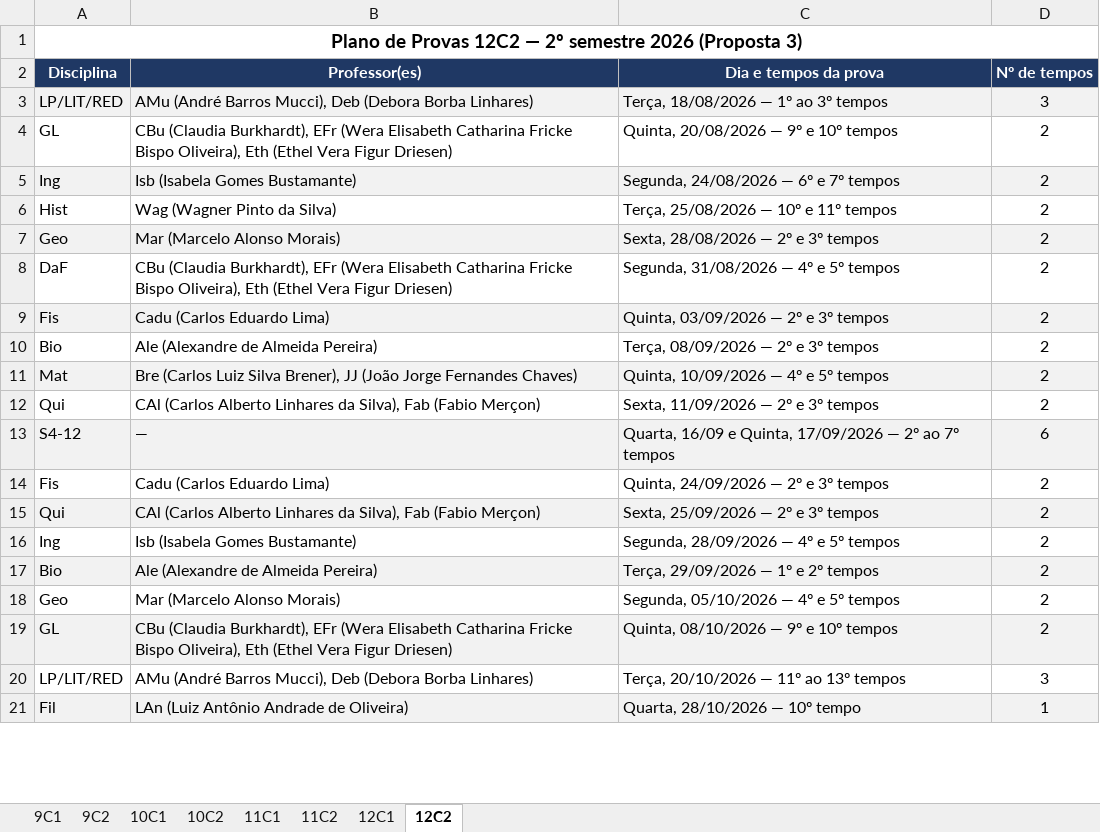
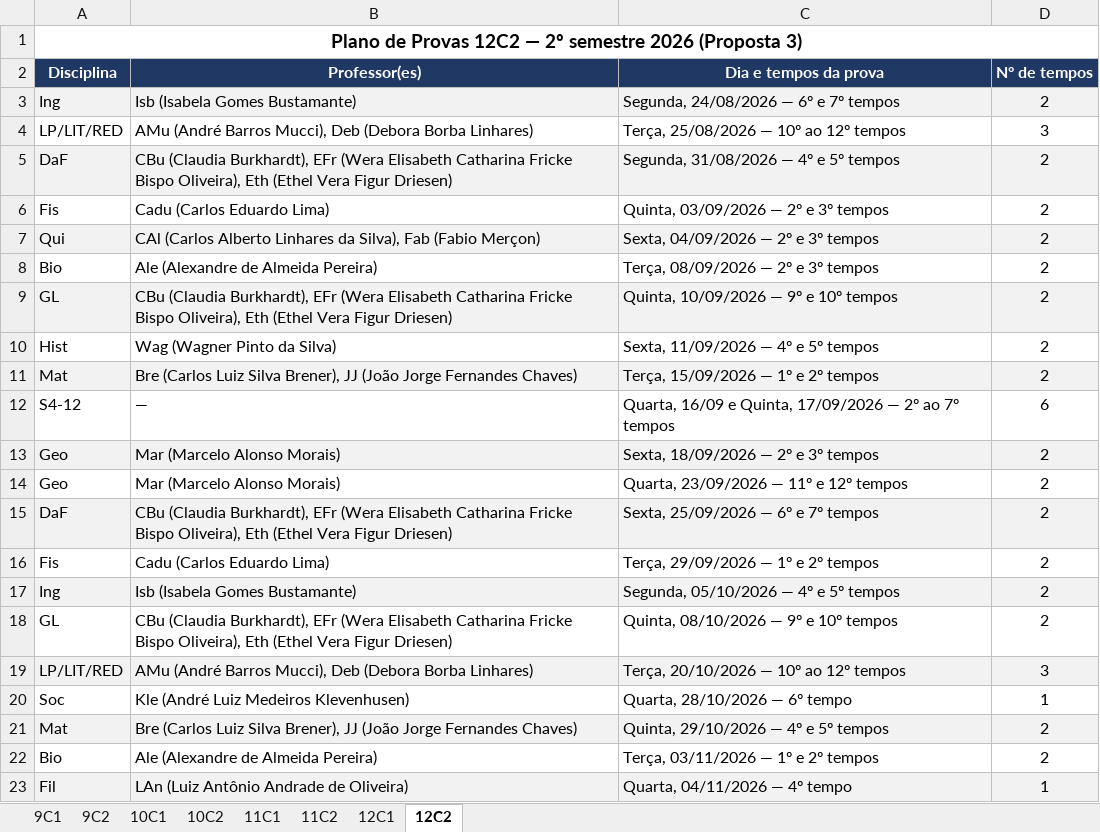
Before and after one commit to cbrener89052/calendarioprovas, an Excel workbook: Horario desenvolvido/Tabela_Provas_por_Turma_Proposta_3.xlsx, sheet 12C2, drawn as a sheet; only a part is shown; values as stored, in another font and other column widths than the file's, no borders; removed rows and columns are numbered as before the commit, all else as after; the diff covers the shown part only; the diff names each change by its address in the sheet, - before the commit and + after, or states it on an @@ line.

```diff
--- a/Horario desenvolvido/Tabela_Provas_por_Turma_Proposta_3.xlsx (sheet 12C2)
+++ b/Horario desenvolvido/Tabela_Provas_por_Turma_Proposta_3.xlsx (sheet 12C2)
-row 3: LP/LIT/RED | AMu (André Barros Mucci), Deb (Debora Borba Linhares) | Terça, 18/08/2026 — 1º ao 3º tempos | 3
-row 4: GL | CBu (Claudia Burkhardt), EFr (Wera Elisabeth Catharina Fricke Bispo Oliveira), Eth (Ethel Vera Figur Driesen) | Quinta, 20/08/2026 — 9º e 10º tempos | 2
-row 6: Hist | Wag (Wagner Pinto da Silva) | Terça, 25/08/2026 — 10º e 11º tempos | 2
-row 7: Geo | Mar (Marcelo Alonso Morais) | Sexta, 28/08/2026 — 2º e 3º tempos | 2
+row 4: LP/LIT/RED | AMu (André Barros Mucci), Deb (Debora Borba Linhares) | Terça, 25/08/2026 — 10º ao 12º tempos | 3
-A5:D5 fill: none
+A5:D5 fill: #F2F2F2
-A6:D6 fill: #F2F2F2
+A6:D6 fill: none
+row 7: Qui | CAl (Carlos Alberto Linhares da Silva), Fab (Fabio Merçon) | Sexta, 04/09/2026 — 2º e 3º tempos | 2
+row 9: GL | CBu (Claudia Burkhardt), EFr (Wera Elisabeth Catharina Fricke Bispo Oliveira), Eth (Ethel Vera Figur Driesen) | Quinta, 10/09/2026 — 9º e 10º tempos | 2
+row 10: Hist | Wag (Wagner Pinto da Silva) | Sexta, 11/09/2026 — 4º e 5º tempos | 2
-C11 (Dia e tempos da prova): Quinta, 10/09/2026 — 4º e 5º tempos
+C11 (Dia e tempos da prova): Terça, 15/09/2026 — 1º e 2º tempos
-row 12: Qui | CAl (Carlos Alberto Linhares da Silva), Fab (Fabio Merçon) | Sexta, 11/09/2026 — 2º e 3º tempos | 2
-A12:D12 fill: #F2F2F2
+A12:D12 fill: none
-row 14: Fis | Cadu (Carlos Eduardo Lima) | Quinta, 24/09/2026 — 2º e 3º tempos | 2
-row 15: Qui | CAl (Carlos Alberto Linhares da Silva), Fab (Fabio Merçon) | Sexta, 25/09/2026 — 2º e 3º tempos | 2
-row 16: Ing | Isb (Isabela Gomes Bustamante) | Segunda, 28/09/2026 — 4º e 5º tempos | 2
+row 13: Geo | Mar (Marcelo Alonso Morais) | Sexta, 18/09/2026 — 2º e 3º tempos | 2
+row 14: Geo | Mar (Marcelo Alonso Morais) | Quarta, 23/09/2026 — 11º e 12º tempos | 2
+row 15: DaF | CBu (Claudia Burkhardt), EFr (Wera Elisabeth Catharina Fricke Bispo Oliveira), Eth (Ethel Vera Figur Driesen) | Sexta, 25/09/2026 — 6º e 7º tempos | 2
-A16 (Disciplina): Bio
+A16 (Disciplina): Fis
-A16:D16 fill: #F2F2F2
+A16:D16 fill: none
-B16 (Professor(es)): Ale (Alexandre de Almeida Pereira)
+B16 (Professor(es)): Cadu (Carlos Eduardo Lima)
-A17 (Disciplina): Geo
+A17 (Disciplina): Ing
-A17:D17 fill: none
+A17:D17 fill: #F2F2F2
-B17 (Professor(es)): Mar (Marcelo Alonso Morais)
+B17 (Professor(es)): Isb (Isabela Gomes Bustamante)
-A18:D18 fill: #F2F2F2
+A18:D18 fill: none
-A19:D19 fill: none
+A19:D19 fill: #F2F2F2
-C19 (Dia e tempos da prova): Terça, 20/10/2026 — 11º ao 13º tempos
+C19 (Dia e tempos da prova): Terça, 20/10/2026 — 10º ao 12º tempos
+row 20: Soc | Kle (André Luiz Medeiros Klevenhusen) | Quarta, 28/10/2026 — 6º tempo | 1
+row 21: Mat | Bre (Carlos Luiz Silva Brener), JJ (João Jorge Fernandes Chaves) | Quinta, 29/10/2026 — 4º e 5º tempos | 2
+row 22: Bio | Ale (Alexandre de Almeida Pereira) | Terça, 03/11/2026 — 1º e 2º tempos | 2
-C23 (Dia e tempos da prova): Quarta, 28/10/2026 — 10º tempo
+C23 (Dia e tempos da prova): Quarta, 04/11/2026 — 4º tempo
```
Also changed, not shown: 1 added row, 3 removed rows, 1 edited cell and cell formats elsewhere in this sheet, sheet 11C2, sheet 11C1, sheet 10C2, sheet 12C1, sheet 10C1, sheet 9C1, 1 more sheet, Horario desenvolvido/Proposta_1_Calendario_Provas_2026_2SEM.xlsx, Horario desenvolvido/Proposta_2_Calendario_Provas_2026_2SEM.xlsx, 10 other files.
